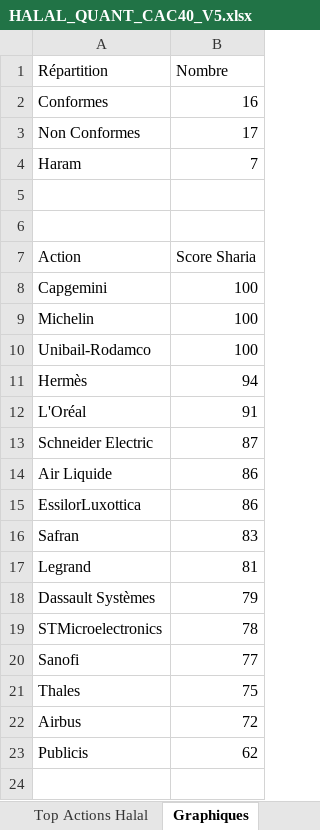
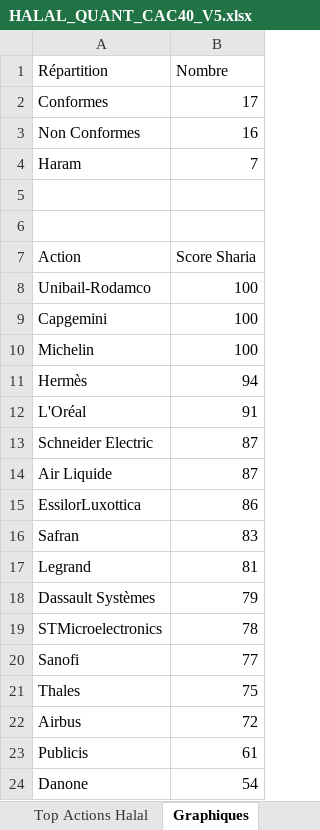
Before and after one commit to mbilah-gossene/halal-quant-screener, an Excel workbook: HALAL_QUANT_CAC40_V5.xlsx, sheet Graphiques, drawn as a sheet; values as stored, in another font and other column widths than the file's, no borders; charts and pictures not drawn; the diff names each change by its address in the sheet, - before the commit and + after, or states it on an @@ line.

Commit message:
V6 : SBF 120 - 85 actions - Excel avec graphiques

```diff
--- a/HALAL_QUANT_CAC40_V5.xlsx (sheet Graphiques)
+++ b/HALAL_QUANT_CAC40_V5.xlsx (sheet Graphiques)
-B2 (Nombre): 16
+B2 (Nombre): 17
-B3 (Nombre): 17
+B3 (Nombre): 16
@@ row 10 moved to row 8: Unibail-Rodamco @@
-B14 (Nombre): 86
+B14 (Nombre): 87
-B23 (Nombre): 62
+B23 (Nombre): 61
+row 24: Danone | 54
```
Also changed, not shown: sheet Screening CAC 40, sheet Top Actions Halal, charts or pictures, 1 other file.
